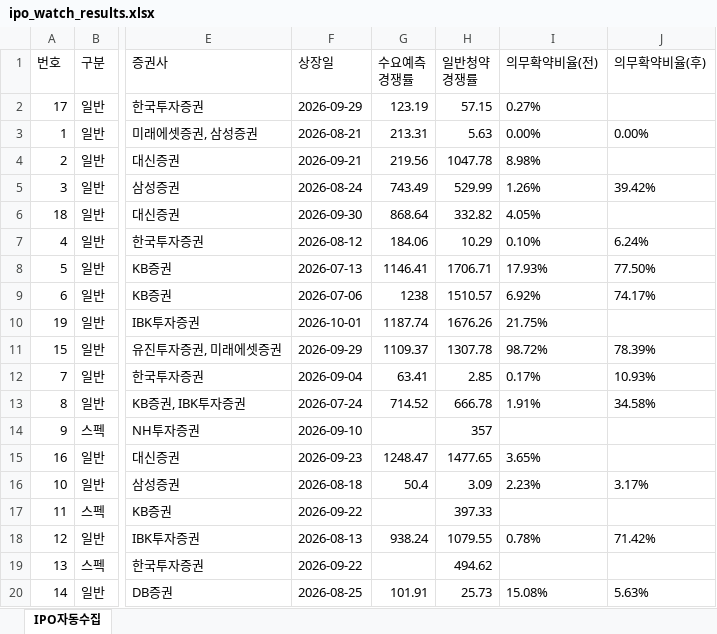
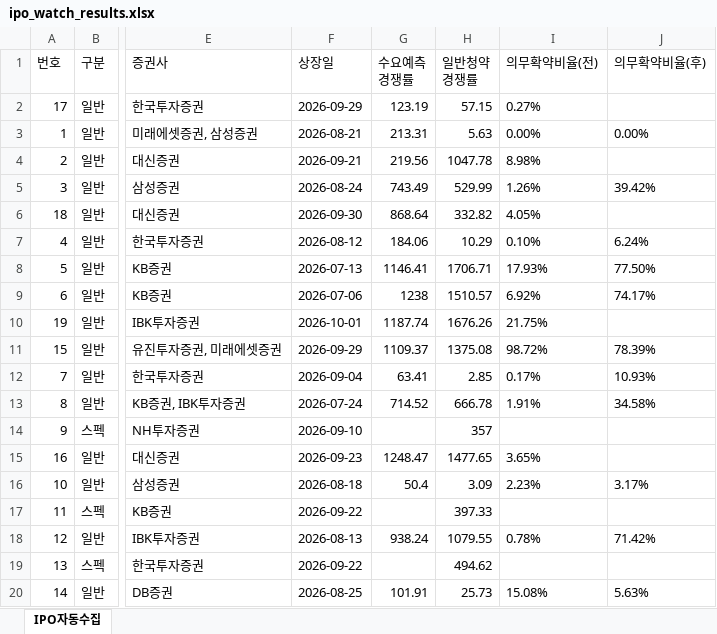
Before and after one commit to khiro37/IPO, an Excel workbook: ipo_watch_results.xlsx, sheet IPO자동수집, drawn as a sheet; only a part is shown, gaps mark what is left out; values as stored, in another font and other column widths than the file's, no borders; the diff names each change by its address in the sheet, - before the commit and + after, or states it on an @@ line.

```diff
--- a/ipo_watch_results.xlsx (sheet IPO자동수집)
+++ b/ipo_watch_results.xlsx (sheet IPO자동수집)
-H11 (일반청약 경쟁률): 1307.78
+H11 (일반청약 경쟁률): 1375.08
```
Also changed, not shown: 2 other files.
